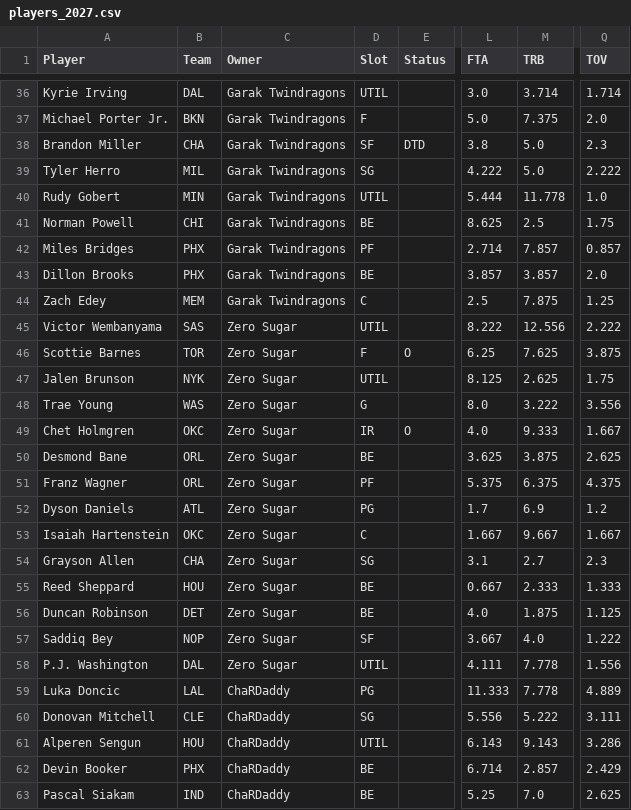
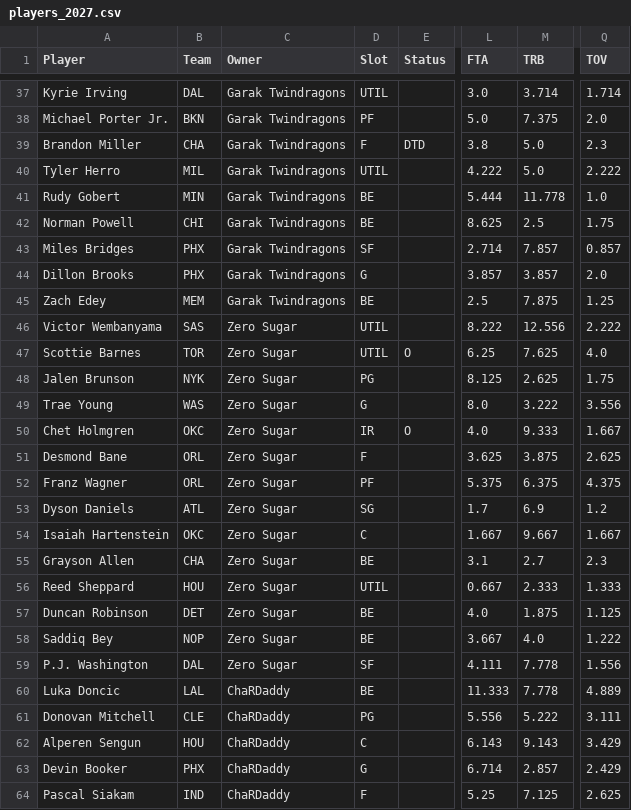
Before and after one commit to bconspicuous/hoops-board, a CSV file: g8/data/players_2027.csv, drawn as a sheet; only a part is shown, gaps mark what is left out; addresses are those after the commit; the diff covers the shown part only; the diff names each change by its address in the sheet, - before the commit and + after, or states it on an @@ line.

```diff
--- a/g8/data/players_2027.csv
+++ b/g8/data/players_2027.csv
-D38 (Slot): F
+D38 (Slot): PF
-D39 (Slot): SF
+D39 (Slot): F
-D40 (Slot): SG
+D40 (Slot): UTIL
-D41 (Slot): UTIL
+D41 (Slot): BE
-D43 (Slot): PF
+D43 (Slot): SF
-D44 (Slot): BE
+D44 (Slot): G
-D45 (Slot): C
+D45 (Slot): BE
-D47 (Slot): F
+D47 (Slot): UTIL
-Q47 (TOV): 3.875
+Q47 (TOV): 4.0
-D48 (Slot): UTIL
+D48 (Slot): PG
-D51 (Slot): BE
+D51 (Slot): F
-D53 (Slot): PG
+D53 (Slot): SG
-D55 (Slot): SG
+D55 (Slot): BE
-D56 (Slot): BE
+D56 (Slot): UTIL
-D58 (Slot): SF
+D58 (Slot): BE
-D59 (Slot): UTIL
+D59 (Slot): SF
-D60 (Slot): PG
+D60 (Slot): BE
-D61 (Slot): SG
+D61 (Slot): PG
-D62 (Slot): UTIL
+D62 (Slot): C
-Q62 (TOV): 3.286
+Q62 (TOV): 3.429
-D63 (Slot): BE
+D63 (Slot): G
-D64 (Slot): BE
+D64 (Slot): F
-M64 (TRB): 7.0
+M64 (TRB): 7.125
```
Also changed, not shown: 2 added rows, 1 removed row, 35 moved rows and 47 edited cells elsewhere in this file, 10 other files.
